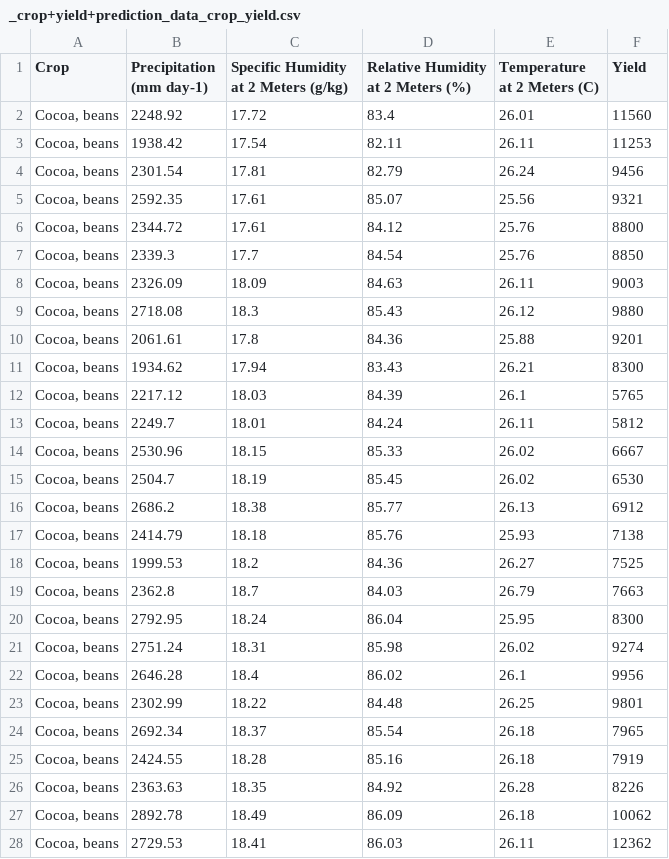
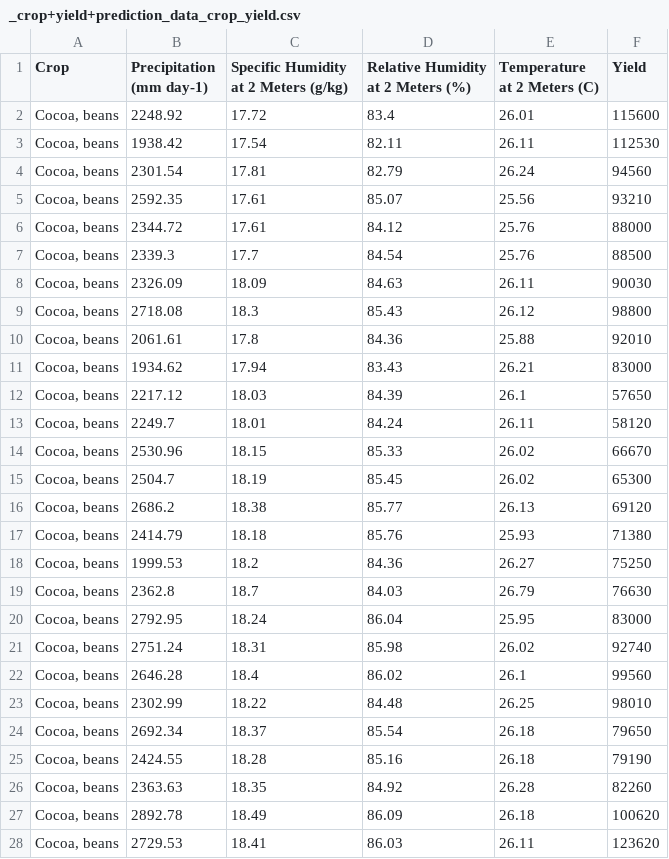
Before and after one commit to angry0batman/krishak2.0, a CSV file: _crop+yield+prediction_data_crop_yield.csv, drawn as a sheet; only a part is shown; the diff covers the shown part only.

```diff
--- a/_crop+yield+prediction_data_crop_yield.csv
+++ b/_crop+yield+prediction_data_crop_yield.csv
@@ -1,28 +1,28 @@
 Crop,Precipitation (mm day-1),Specific Humidity at 2 Meters (g/kg),Relative Humidity at 2 Meters (%),Temperature at 2 Meters (C),Yield
-"Cocoa, beans",2248.92,17.72,83.4,26.01,11560
-"Cocoa, beans",1938.42,17.54,82.11,26.11,11253
-"Cocoa, beans",2301.54,17.81,82.79,26.24,9456
-"Cocoa, beans",2592.35,17.61,85.07,25.56,9321
-"Cocoa, beans",2344.72,17.61,84.12,25.76,8800
-"Cocoa, beans",2339.3,17.7,84.54,25.76,8850
-"Cocoa, beans",2326.09,18.09,84.63,26.11,9003
-"Cocoa, beans",2718.08,18.3,85.43,26.12,9880
-"Cocoa, beans",2061.61,17.8,84.36,25.88,9201
-"Cocoa, beans",1934.62,17.94,83.43,26.21,8300
-"Cocoa, beans",2217.12,18.03,84.39,26.1,5765
-"Cocoa, beans",2249.7,18.01,84.24,26.11,5812
-"Cocoa, beans",2530.96,18.15,85.33,26.02,6667
-"Cocoa, beans",2504.7,18.19,85.45,26.02,6530
-"Cocoa, beans",2686.2,18.38,85.77,26.13,6912
-"Cocoa, beans",2414.79,18.18,85.76,25.93,7138
-"Cocoa, beans",1999.53,18.2,84.36,26.27,7525
-"Cocoa, beans",2362.8,18.7,84.03,26.79,7663
-"Cocoa, beans",2792.95,18.24,86.04,25.95,8300
-"Cocoa, beans",2751.24,18.31,85.98,26.02,9274
-"Cocoa, beans",2646.28,18.4,86.02,26.1,9956
-"Cocoa, beans",2302.99,18.22,84.48,26.25,9801
-"Cocoa, beans",2692.34,18.37,85.54,26.18,7965
-"Cocoa, beans",2424.55,18.28,85.16,26.18,7919
-"Cocoa, beans",2363.63,18.35,84.92,26.28,8226
-"Cocoa, beans",2892.78,18.49,86.09,26.18,10062
-"Cocoa, beans",2729.53,18.41,86.03,26.11,12362
+"Cocoa, beans",2248.92,17.72,83.4,26.01,115600
+"Cocoa, beans",1938.42,17.54,82.11,26.11,112530
+"Cocoa, beans",2301.54,17.81,82.79,26.24,94560
+"Cocoa, beans",2592.35,17.61,85.07,25.56,93210
+"Cocoa, beans",2344.72,17.61,84.12,25.76,88000
+"Cocoa, beans",2339.3,17.7,84.54,25.76,88500
+"Cocoa, beans",2326.09,18.09,84.63,26.11,90030
+"Cocoa, beans",2718.08,18.3,85.43,26.12,98800
+"Cocoa, beans",2061.61,17.8,84.36,25.88,92010
+"Cocoa, beans",1934.62,17.94,83.43,26.21,83000
+"Cocoa, beans",2217.12,18.03,84.39,26.1,57650
+"Cocoa, beans",2249.7,18.01,84.24,26.11,58120
+"Cocoa, beans",2530.96,18.15,85.33,26.02,66670
+"Cocoa, beans",2504.7,18.19,85.45,26.02,65300
+"Cocoa, beans",2686.2,18.38,85.77,26.13,69120
+"Cocoa, beans",2414.79,18.18,85.76,25.93,71380
+"Cocoa, beans",1999.53,18.2,84.36,26.27,75250
+"Cocoa, beans",2362.8,18.7,84.03,26.79,76630
+"Cocoa, beans",2792.95,18.24,86.04,25.95,83000
+"Cocoa, beans",2751.24,18.31,85.98,26.02,92740
+"Cocoa, beans",2646.28,18.4,86.02,26.1,99560
+"Cocoa, beans",2302.99,18.22,84.48,26.25,98010
+"Cocoa, beans",2692.34,18.37,85.54,26.18,79650
+"Cocoa, beans",2424.55,18.28,85.16,26.18,79190
+"Cocoa, beans",2363.63,18.35,84.92,26.28,82260
+"Cocoa, beans",2892.78,18.49,86.09,26.18,100620
+"Cocoa, beans",2729.53,18.41,86.03,26.11,123620
```
Also changed, not shown: 166 edited cells elsewhere in this file, 6 other files.
